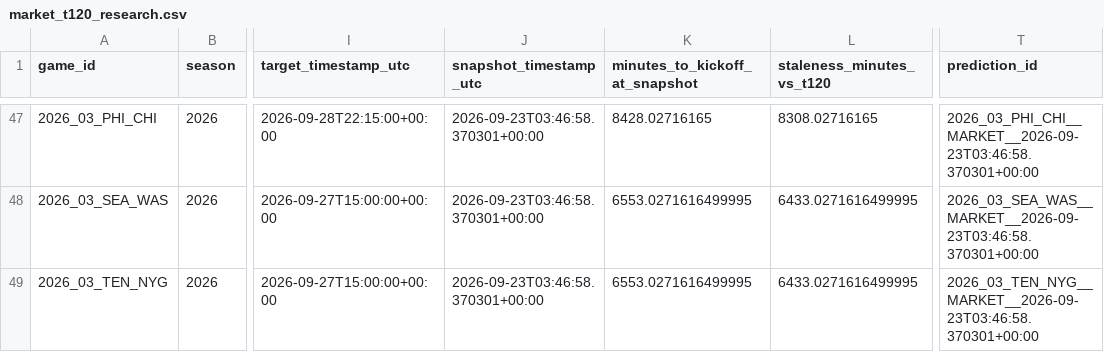
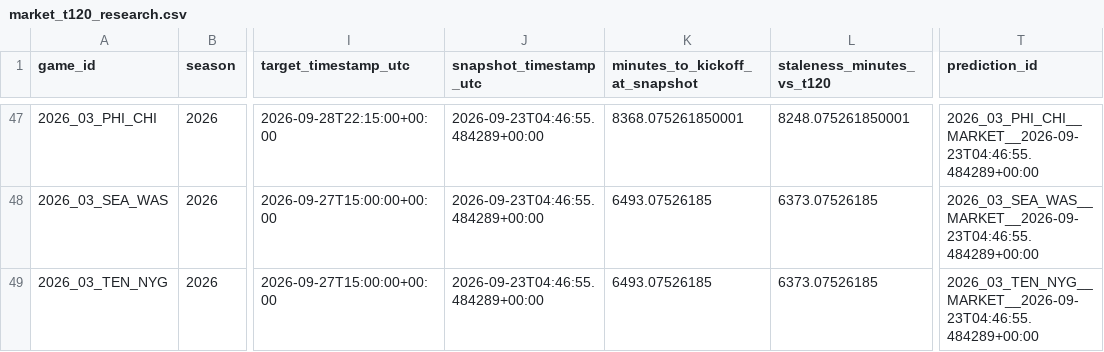
Before and after one commit to levine26/nfl-forecast-model, a CSV file: outputs/market_t120_research.csv, drawn as a sheet; only a part is shown, gaps mark what is left out; the diff covers the shown part only; the diff names each change by its address in the sheet, - before the commit and + after, or states it on an @@ line.

```diff
--- a/outputs/market_t120_research.csv
+++ b/outputs/market_t120_research.csv
-J47:J49 (snapshot_timestamp_utc): 2026-09-23T03:46:58.370301+00:00
+J47:J49 (snapshot_timestamp_utc): 2026-09-23T04:46:55.484289+00:00
-K47 (minutes_to_kickoff_at_snapshot): 8428.02716165
+K47 (minutes_to_kickoff_at_snapshot): 8368.075261850001
-L47 (staleness_minutes_vs_t120): 8308.02716165
+L47 (staleness_minutes_vs_t120): 8248.075261850001
-T47 (prediction_id): 2026_03_PHI_CHI__MARKET__2026-09-23T03:46:58.370301+00:00
+T47 (prediction_id): 2026_03_PHI_CHI__MARKET__2026-09-23T04:46:55.484289+00:00
-K48:K49 (minutes_to_kickoff_at_snapshot): 6553.0271616499995
+K48:K49 (minutes_to_kickoff_at_snapshot): 6493.07526185
-L48:L49 (staleness_minutes_vs_t120): 6433.0271616499995
+L48:L49 (staleness_minutes_vs_t120): 6373.07526185
-T48 (prediction_id): 2026_03_SEA_WAS__MARKET__2026-09-23T03:46:58.370301+00:00
+T48 (prediction_id): 2026_03_SEA_WAS__MARKET__2026-09-23T04:46:55.484289+00:00
-T49 (prediction_id): 2026_03_TEN_NYG__MARKET__2026-09-23T03:46:58.370301+00:00
+T49 (prediction_id): 2026_03_TEN_NYG__MARKET__2026-09-23T04:46:55.484289+00:00
```
Also changed, not shown: 54 edited cells elsewhere in this file, outputs/this_week.csv, 2 other files.
